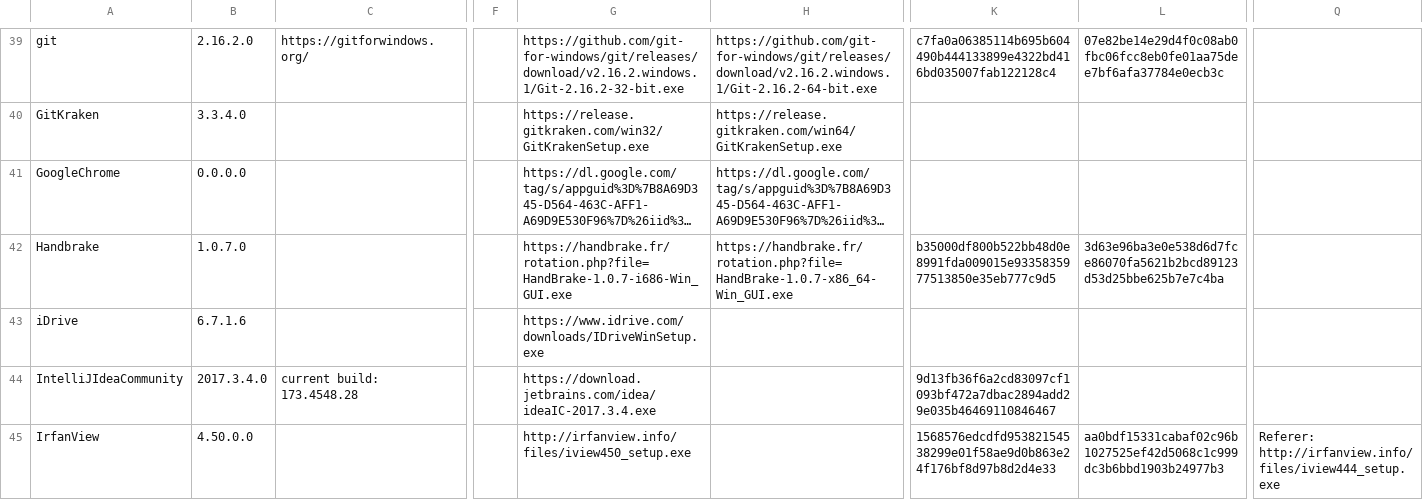
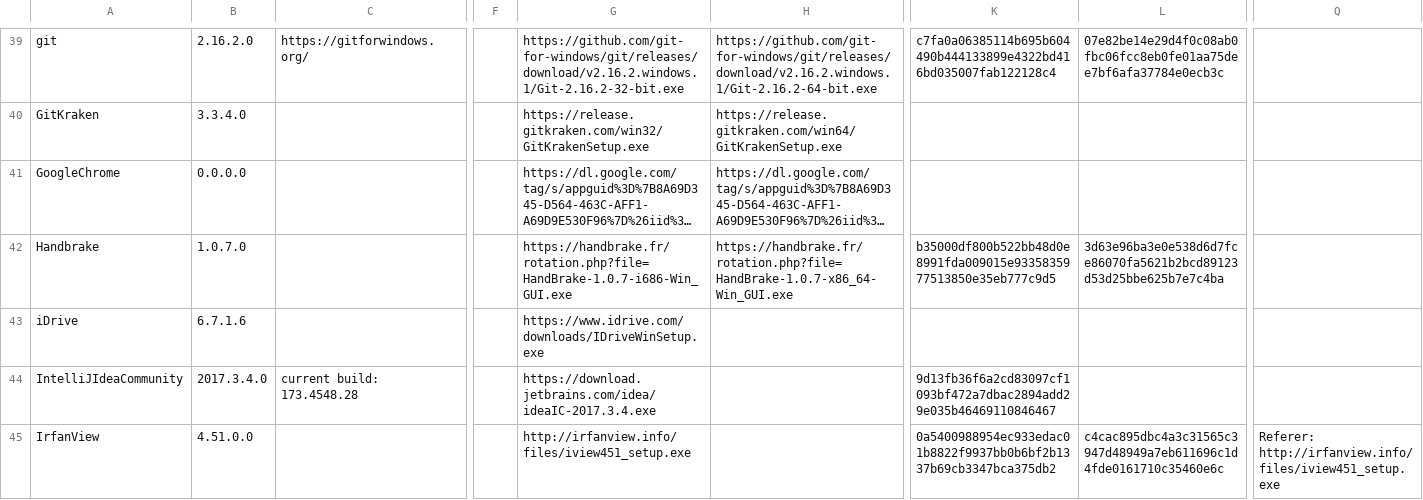
Before and after one commit to ackphht/ackphht.github.io, a CSV file: AckAptInstallDatabase.csv, drawn as a sheet; only a part is shown, gaps mark what is left out; long unchanged cells end in …; the diff covers the shown part only; the diff names each change by its address in the sheet, - before the commit and + after, or states it on an @@ line.

Commit message:
AckApt: IrfanView 4.51.0, Notepad++ 7.5.5, Vivaldi 1.14.1077.55, vlc 3.0.1

```diff
--- a/AckAptInstallDatabase.csv
+++ b/AckAptInstallDatabase.csv
-B45: 4.50.0.0
+B45: 4.51.0.0
-G45: http://irfanview.info/files/iview450_setup.exe
+G45: http://irfanview.info/files/iview451_setup.exe
-K45: 1568576edcdfd95382154538299e01f58ae9d0b863e24f176bf8d97b8d2d4e33
+K45: 0a5400988954ec933edac01b8822f9937bb0b6bf2b1337b69cb3347bca375db2
-L45: aa0bdf15331cabaf02c96b1027525ef42d5068c1c999dc3b6bbd1903b24977b3
+L45: c4cac895dbc4a3c31565c3947d48949a7eb611696c1d4fde0161710c35460e6c
-Q45: Referer: http://irfanview.info/files/iview444_setup.exe
+Q45: Referer: http://irfanview.info/files/iview451_setup.exe
```
Also changed, not shown: 17 edited cells elsewhere in this file.
